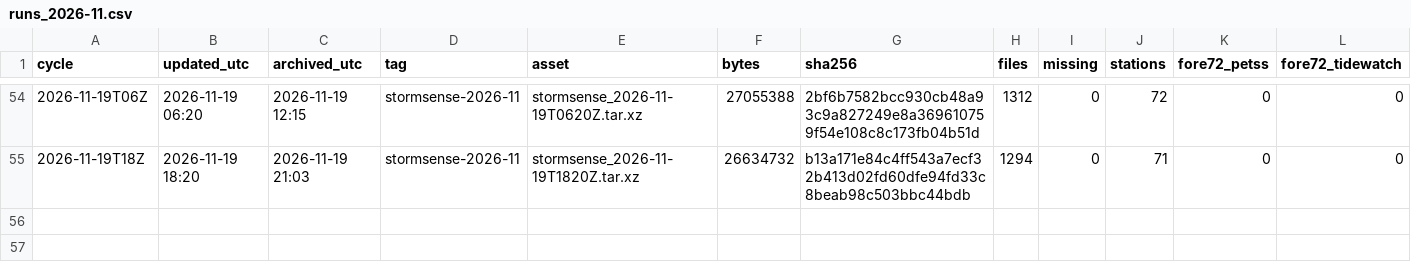
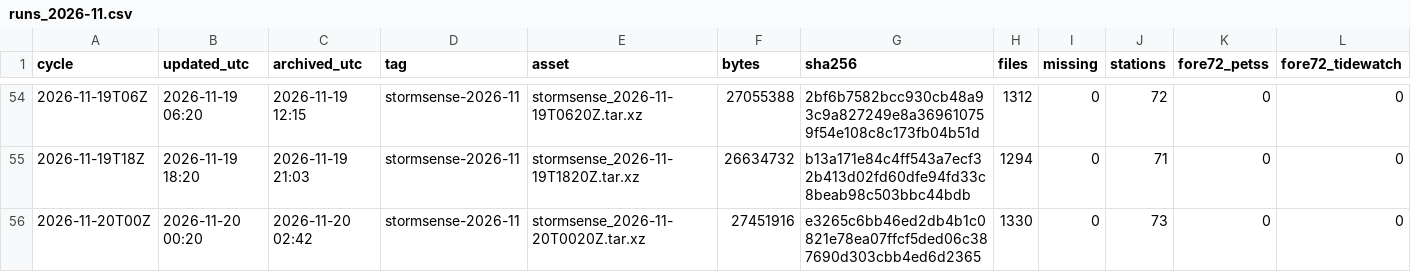
Before and after one commit to DerekLoftis/StormSense-archive, a CSV file: data/index/stormsense-latest/runs_2026-11.csv, drawn as a sheet; only a part is shown, gaps mark what is left out; rows hold the shown columns only; the diff names each change by its address in the sheet, - before the commit and + after, or states it on an @@ line.

```diff
--- a/data/index/stormsense-latest/runs_2026-11.csv
+++ b/data/index/stormsense-latest/runs_2026-11.csv
+row 56: 2026-11-20T00Z | 2026-11-20 00:20 | 2026-11-20 02:42 | stormsense-2026-11 | stormsense_2026-11-20T0020Z.tar.xz | 27451916 | e3265c6bb46ed2db4b1c0821e78ea07ffcf5ded06c387690d303cbb4ed6d2365 | 1330 | 0 | 73 | 0 | 0
```
Also changed, not shown: 1 other file.
